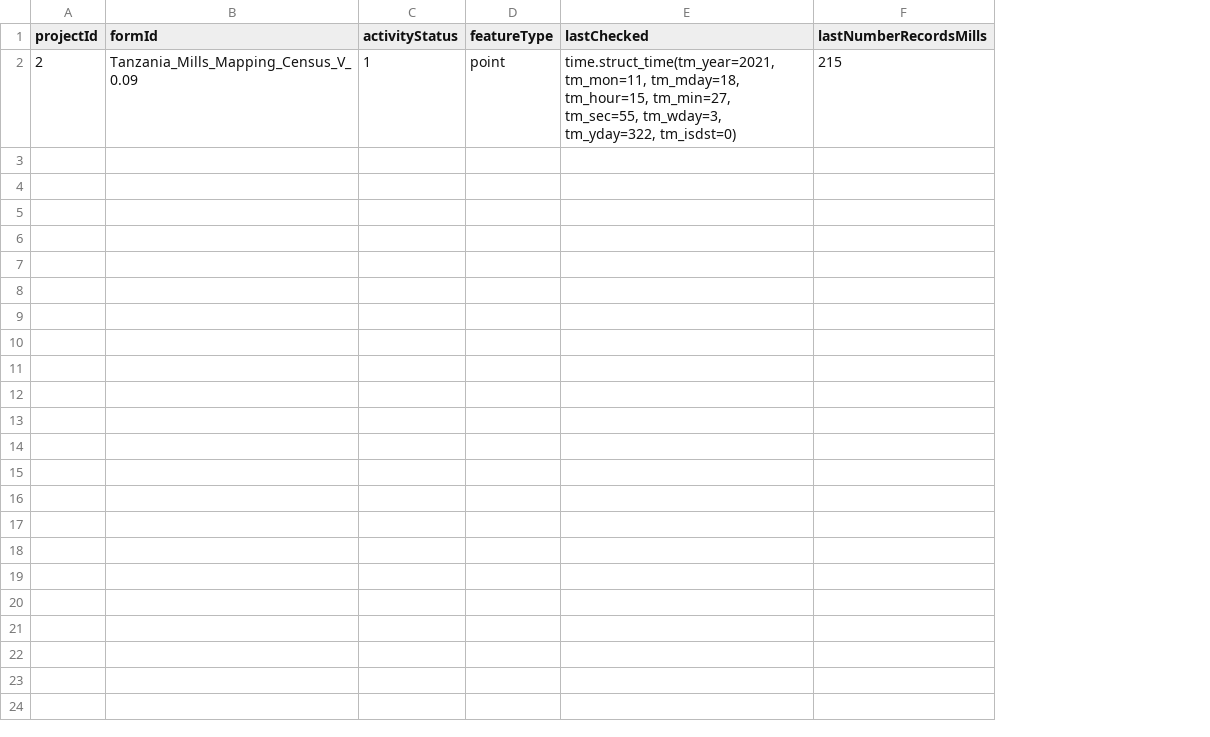
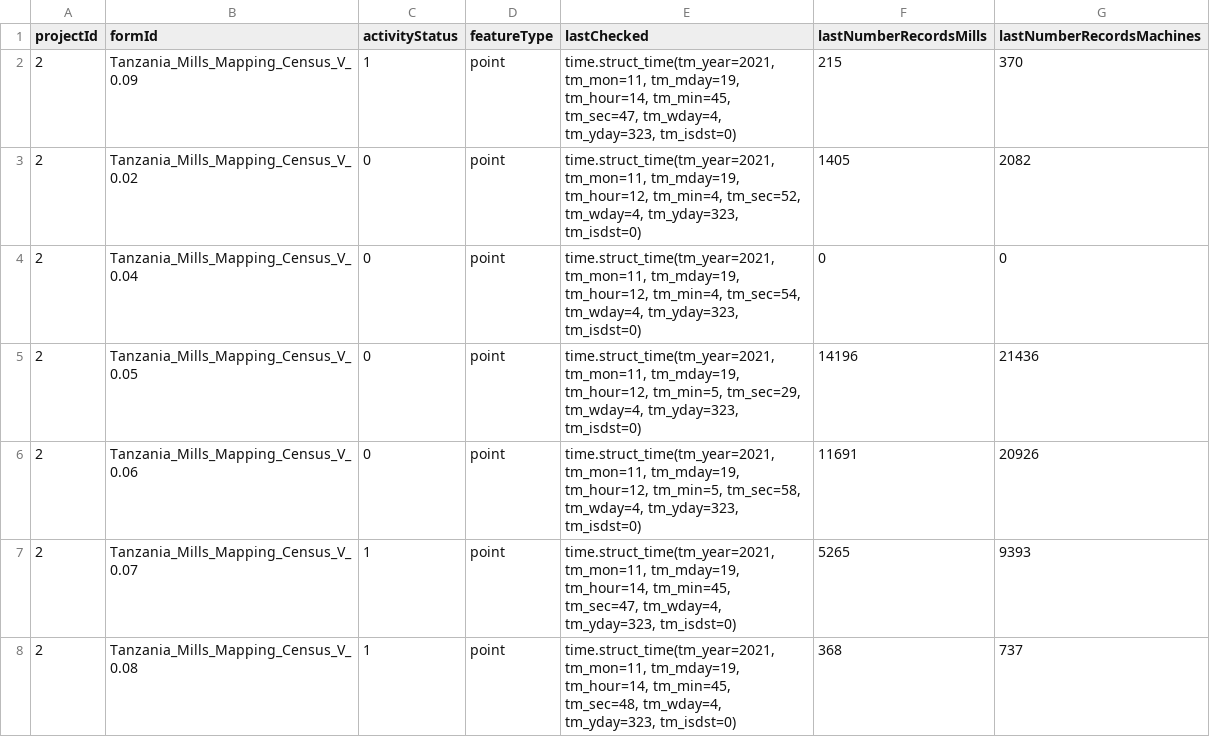
Before and after one commit to timlamec/MillsMap-1, a CSV file: app/static/form_config.csv, drawn as a sheet; the diff names each change by its address in the sheet, - before the commit and + after, or states it on an @@ line.

```diff
--- a/app/static/form_config.csv
+++ b/app/static/form_config.csv
+column G (lastNumberRecordsMachines), row 2: 370
-E2 (lastChecked): time.struct_time(tm_year=2021, tm_mon=11, tm_mday=18, tm_hour=15, tm_min=27, tm_sec=55, tm_wday=3, tm_yday=322, tm_isdst=0)
+E2 (lastChecked): time.struct_time(tm_year=2021, tm_mon=11, tm_mday=19, tm_hour=14, tm_min=45, tm_sec=47, tm_wday=4, tm_yday=323, tm_isdst=0)
+row 3: 2 | Tanzania_Mills_Mapping_Census_V_0.02 | 0 | point | time.struct_time(tm_year=2021, tm_mon=11, tm_mday=19, tm_hour=12, tm_min=4, tm_sec=52, tm_wday=4, tm_yday=323, tm_isdst=0) | 1405 | 2082
+row 4: 2 | Tanzania_Mills_Mapping_Census_V_0.04 | 0 | point | time.struct_time(tm_year=2021, tm_mon=11, tm_mday=19, tm_hour=12, tm_min=4, tm_sec=54, tm_wday=4, tm_yday=323, tm_isdst=0) | 0 | 0
+row 5: 2 | Tanzania_Mills_Mapping_Census_V_0.05 | 0 | point | time.struct_time(tm_year=2021, tm_mon=11, tm_mday=19, tm_hour=12, tm_min=5, tm_sec=29, tm_wday=4, tm_yday=323, tm_isdst=0) | 14196 | 21436
+row 6: 2 | Tanzania_Mills_Mapping_Census_V_0.06 | 0 | point | time.struct_time(tm_year=2021, tm_mon=11, tm_mday=19, tm_hour=12, tm_min=5, tm_sec=58, tm_wday=4, tm_yday=323, tm_isdst=0) | 11691 | 20926
+row 7: 2 | Tanzania_Mills_Mapping_Census_V_0.07 | 1 | point | time.struct_time(tm_year=2021, tm_mon=11, tm_mday=19, tm_hour=14, tm_min=45, tm_sec=47, tm_wday=4, tm_yday=323, tm_isdst=0) | 5265 | 9393
+row 8: 2 | Tanzania_Mills_Mapping_Census_V_0.08 | 1 | point | time.struct_time(tm_year=2021, tm_mon=11, tm_mday=19, tm_hour=14, tm_min=45, tm_sec=48, tm_wday=4, tm_yday=323, tm_isdst=0) | 368 | 737
```
Also changed, not shown: 4 other files.
